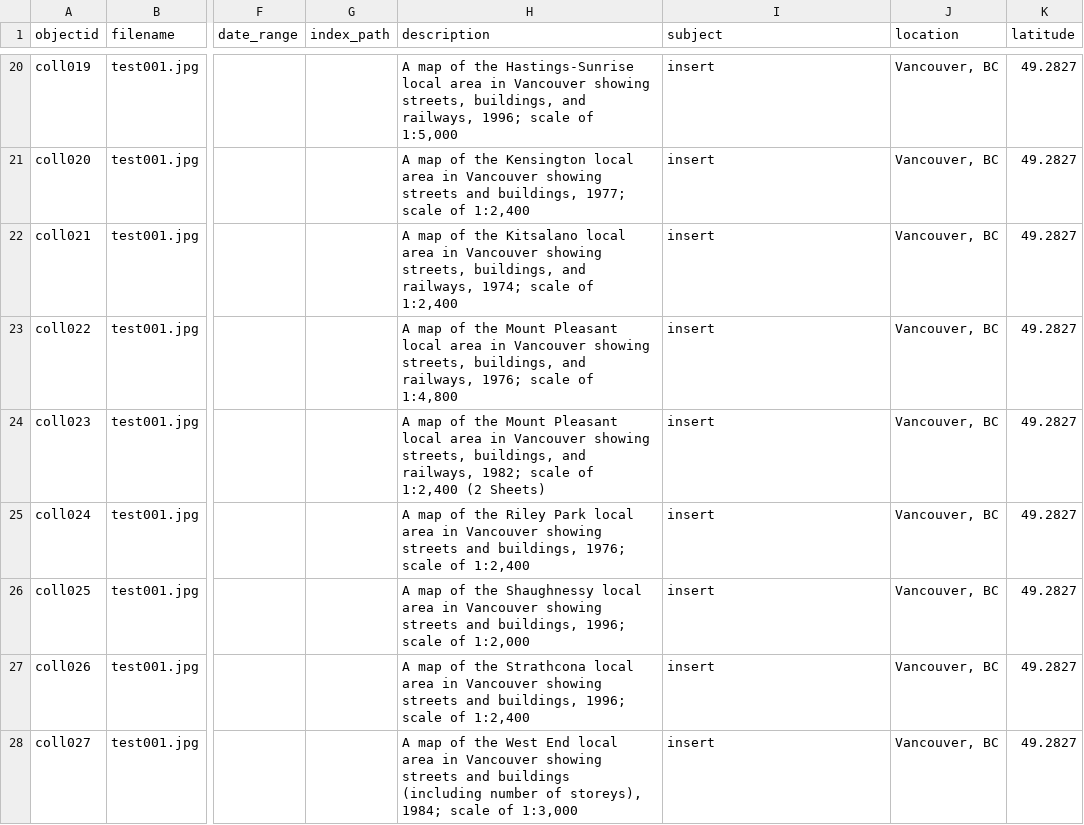
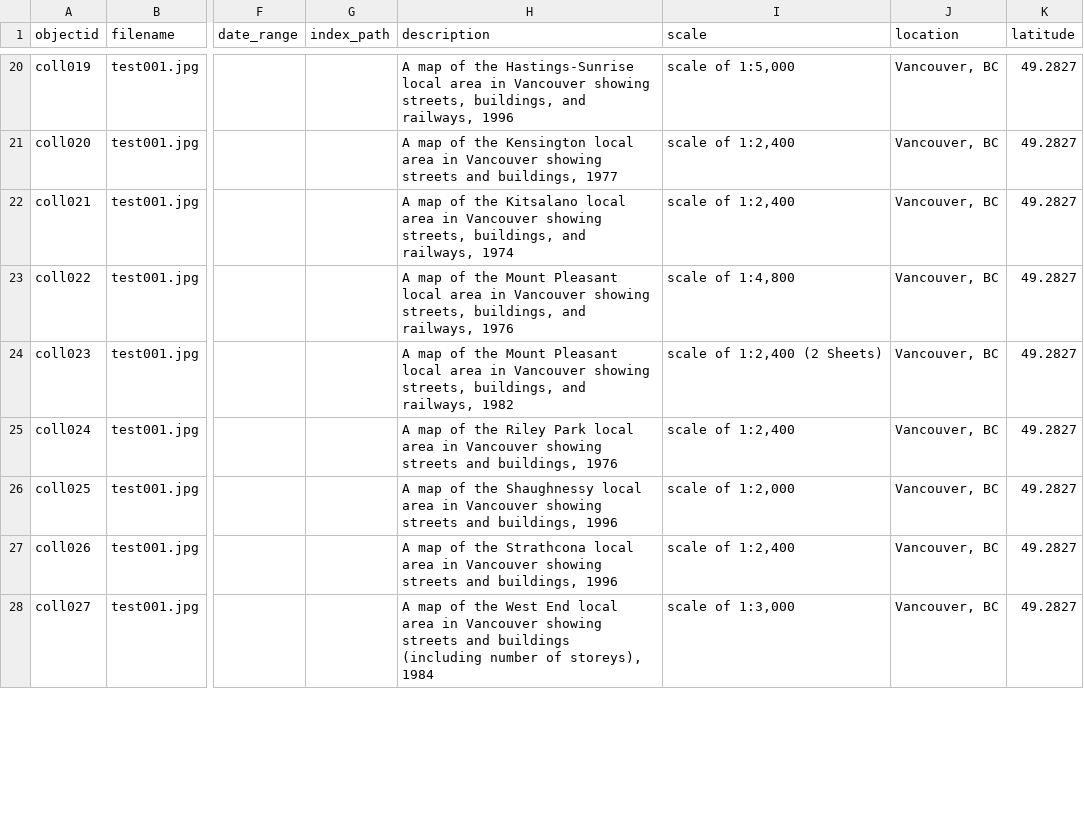
Before and after one commit to ubc-lib-geo/development-of-vancouver-maps, a CSV file: _data/maps-collection-metadata.csv, drawn as a sheet; only a part is shown, gaps mark what is left out; the diff covers the shown part only; the diff names each change by its address in the sheet, - before the commit and + after, or states it on an @@ line.

Commit message:
Added a new column for scale

```diff
--- a/_data/maps-collection-metadata.csv
+++ b/_data/maps-collection-metadata.csv
-I1: subject
+I1: scale
-H20 (description): …and railways, 1996; scale of 1:5,000
+H20 (description): …and railways, 1996
-I20 (scale): insert
+I20 (scale): scale of 1:5,000
-H21 (description): …and buildings, 1977; scale of 1:2,400
+H21 (description): …and buildings, 1977
-I21:I22 (scale): insert
+I21:I22 (scale): scale of 1:2,400
-H22 (description): …and railways, 1974; scale of 1:2,400
+H22 (description): …and railways, 1974
-H23 (description): …and railways, 1976; scale of 1:4,800
+H23 (description): …and railways, 1976
-I23 (scale): insert
+I23 (scale): scale of 1:4,800
-H24 (description): …and railways, 1982; scale of 1:2,400 (2 Sheets)
+H24 (description): …and railways, 1982
-I24 (scale): insert
+I24 (scale): scale of 1:2,400 (2 Sheets)
-H25 (description): …and buildings, 1976; scale of 1:2,400
+H25 (description): …and buildings, 1976
-I25 (scale): insert
+I25 (scale): scale of 1:2,400
-H26 (description): …and buildings, 1996; scale of 1:2,000
+H26 (description): …and buildings, 1996
-I26 (scale): insert
+I26 (scale): scale of 1:2,000
-H27 (description): …and buildings, 1996; scale of 1:2,400
+H27 (description): …and buildings, 1996
-I27 (scale): insert
+I27 (scale): scale of 1:2,400
-H28 (description): …of storeys), 1984; scale of 1:3,000
+H28 (description): …of storeys), 1984
-I28 (scale): insert
+I28 (scale): scale of 1:3,000
```
Also changed, not shown: 130 edited cells elsewhere in this file.
